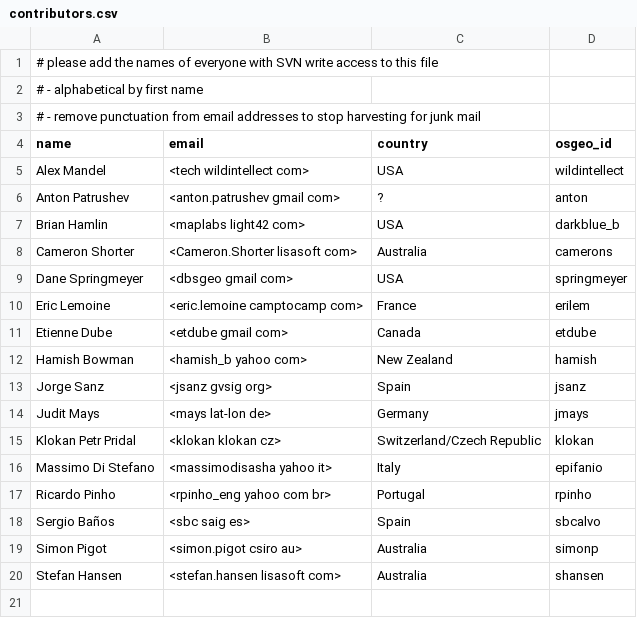
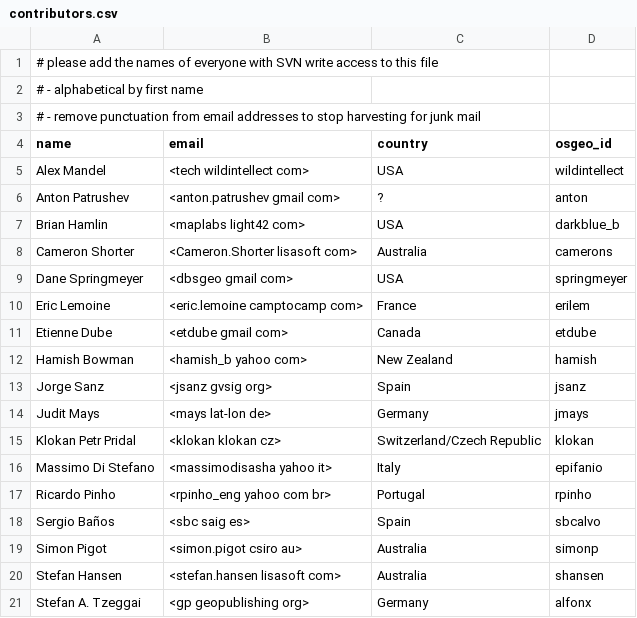
Before and after one commit to ycheng1947/osgeolive-git-mirror, a CSV file: livedvd/gisvm/trunk/contributors.csv, drawn as a sheet.

Commit message:
Added Geopublishing software (Geopublisher and AtlasStyler) to the DVD. The install script installs geopublishing.deb and geopublishing-doc.deb from the repository http://www.geopublishing.org/repository.

```diff
--- a/livedvd/gisvm/trunk/contributors.csv
+++ b/livedvd/gisvm/trunk/contributors.csv
@@ -20 +20,2 @@ Simon Pigot,<simon.pigot csiro au>,Australia,simonp
 Stefan Hansen,<stefan.hansen lisasoft com>,Australia,shansen
+Stefan A. Tzeggai,<gp geopublishing org>,Germany,alfonx
```
Also changed, not shown: 3 other files.
